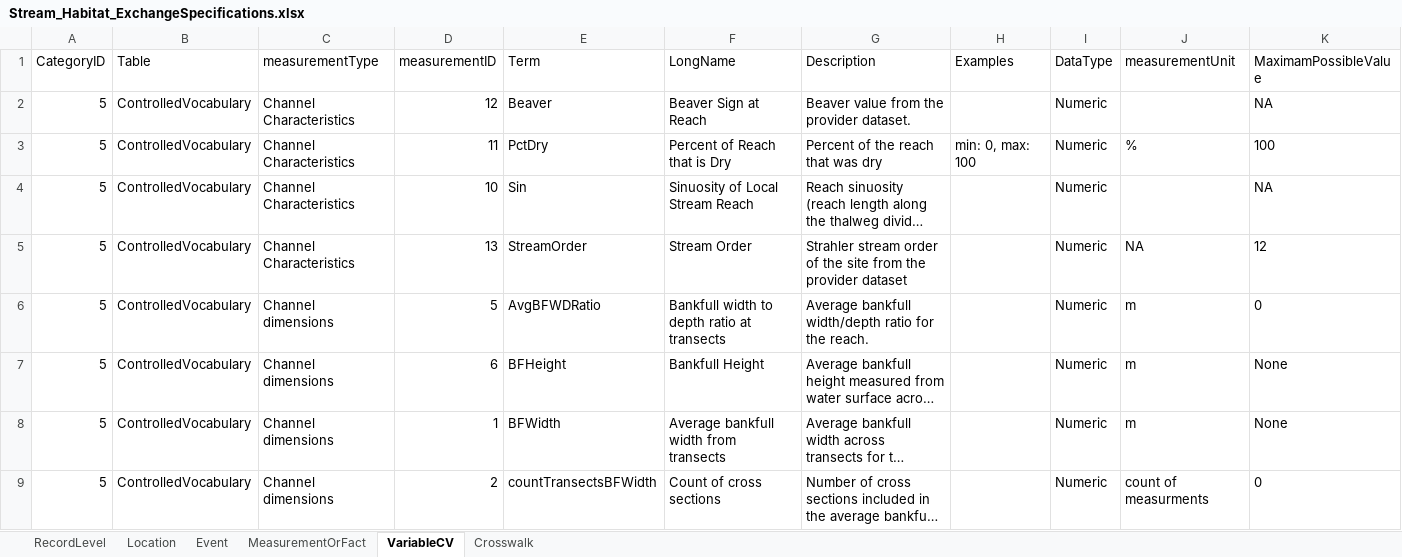
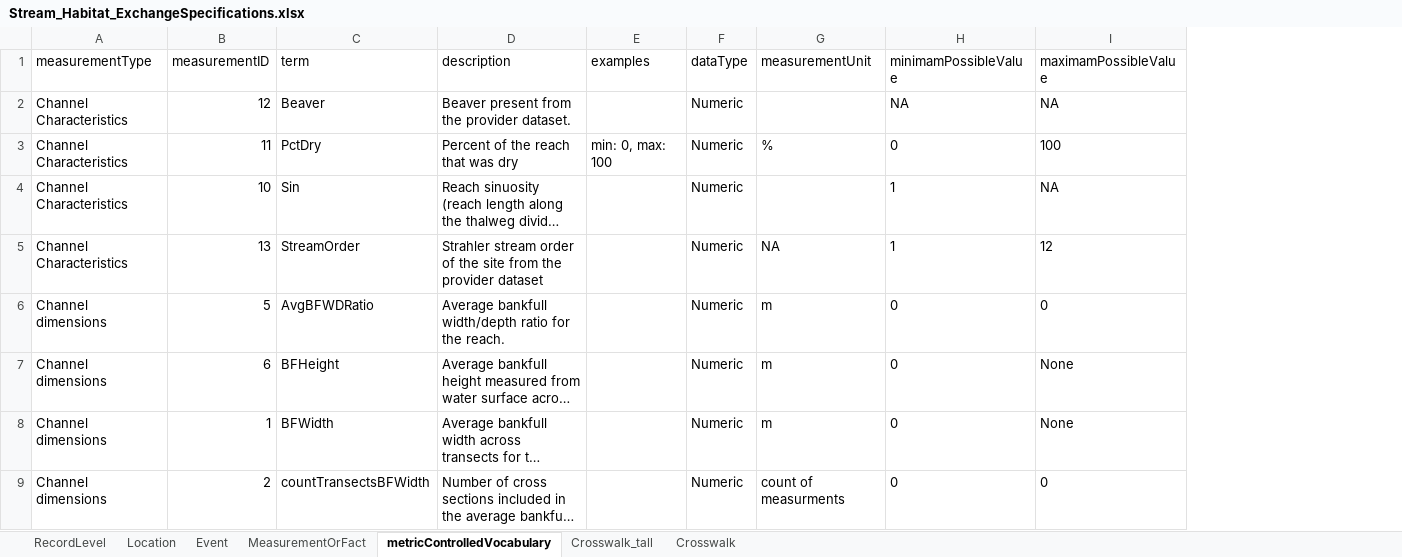
Before and after one commit to rascully/Stream-Monitoring-Data-Exchange-Specifications, an Excel workbook: Tables/Stream_Habitat_ExchangeSpecifications.xlsx, sheet metricControlledVocabulary, drawn as a sheet; only a part is shown; long unchanged cells end in …; values as stored, in another font and other column widths than the file's, no borders; removed rows and columns are numbered as before the commit, all else as after; the diff names each change by its address in the sheet, - before the commit and + after, or states it on an @@ line.

```diff
--- a/Tables/Stream_Habitat_ExchangeSpecifications.xlsx (sheet metricControlledVocabulary)
+++ b/Tables/Stream_Habitat_ExchangeSpecifications.xlsx (sheet metricControlledVocabulary)
-sheet tab: VariableCV
+sheet tab: metricControlledVocabulary
+sheet tab: Crosswalk_tall
-column A (CategoryID), rows 2-9: all 5
-column B (Table), rows 2-9: all ControlledVocabulary
-column F (LongName), rows 2-9: Beaver Sign at Reach | Percent of Reach that is Dry | Sinuosity of Local Stream Reach | Stream Order | Bankfull width to depth ratio at transects | Bankfull Height | Average bankfull width from transects | Count of cross sections
+column H (minimamPossibleValue), rows 2-9: NA | 0 | 1 | 1 | 0 | 0 | 0 | 0
-C1: Term
+C1: term
-D1: Description
+D1: description
-E1: Examples
+E1: examples
-F1: DataType
+F1: dataType
-I1: MaximamPossibleValue
+I1: maximamPossibleValue
-D2 (description): Beaver value from the provider dataset.
+D2 (description): Beaver present from the provider dataset.
```
Also changed, not shown: sheet Crosswalk, sheet Event, sheet Location, sheet MeasurementOrFact, sheet RecordLevel, Data/Metadata.xlsx, 9 other files.
